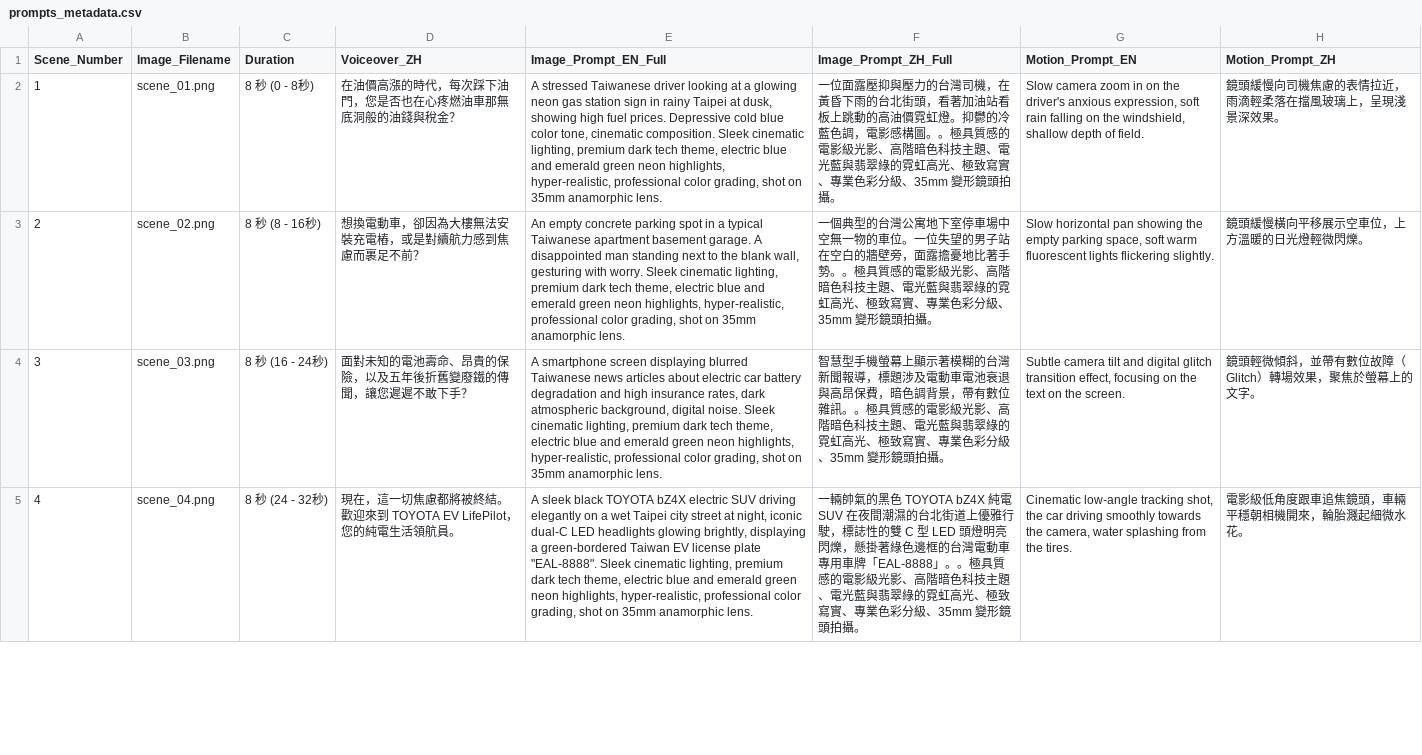
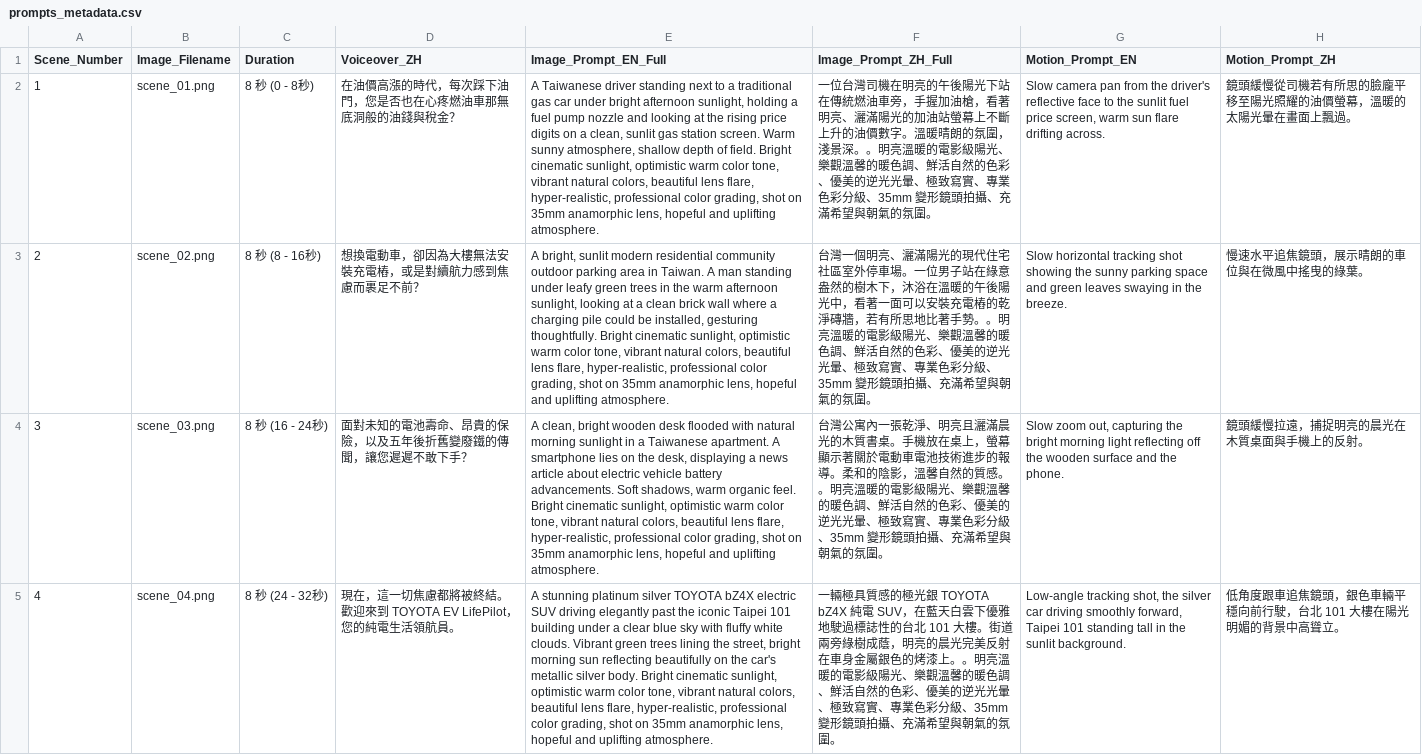
Before and after one commit to cloud258654-alt/Aisa_AI, a CSV file: Daily_Ai_001/video_prompts_package/prompts_metadata.csv, drawn as a sheet; only a part is shown; the diff covers the shown part only; the diff names each change by its address in the sheet, - before the commit and + after, or states it on an @@ line.

Commit message:
feat: Complete overhaul to sunny visual style with 23 new images and prompts

```diff
--- a/Daily_Ai_001/video_prompts_package/prompts_metadata.csv
+++ b/Daily_Ai_001/video_prompts_package/prompts_metadata.csv
-E2 (Image_Prompt_EN_Full): A stressed Taiwanese driver looking at a glowing neon gas station sign in rainy Taipei at dusk, showing high fuel prices. Depressive cold blue color tone, cinematic composition. Sleek cinematic lighting, premium dark tech theme, electric blue and emerald green neon highlights, hyper-realistic, professional color grading, shot on 35mm anamorphic lens.
+E2 (Image_Prompt_EN_Full): A Taiwanese driver standing next to a traditional gas car under bright afternoon sunlight, holding a fuel pump nozzle and looking at the rising price digits on a clean, sunlit gas station screen. Warm sunny atmosphere, shallow depth of field. Bright cinematic sunlight, optimistic warm color tone, vibrant natural colors, beautiful lens flare, hyper-realistic, professional color grading, shot on 35mm anamorphic lens, hopeful and uplifting atmosphere.
-F2 (Image_Prompt_ZH_Full): 一位面露壓抑與壓力的台灣司機，在黃昏下雨的台北街頭，看著加油站看板上跳動的高油價霓虹燈。抑鬱的冷藍色調，電影感構圖。。極具質感的電影級光影、高階暗色科技主題、電光藍與翡翠綠的霓虹高光、極致寫實、專業色彩分級、35mm 變形鏡頭拍攝。
+F2 (Image_Prompt_ZH_Full): 一位台灣司機在明亮的午後陽光下站在傳統燃油車旁，手握加油槍，看著明亮、灑滿陽光的加油站螢幕上不斷上升的油價數字。溫暖晴朗的氛圍，淺景深。。明亮溫暖的電影級陽光、樂觀溫馨的暖色調、鮮活自然的色彩、優美的逆光光暈、極致寫實、專業色彩分級、35mm 變形鏡頭拍攝、充滿希望與朝氣的氛圍。
-G2 (Motion_Prompt_EN): Slow camera zoom in on the driver's anxious expression, soft rain falling on the windshield, shallow depth of field.
+G2 (Motion_Prompt_EN): Slow camera pan from the driver's reflective face to the sunlit fuel price screen, warm sun flare drifting across.
-H2 (Motion_Prompt_ZH): 鏡頭緩慢向司機焦慮的表情拉近，雨滴輕柔落在擋風玻璃上，呈現淺景深效果。
+H2 (Motion_Prompt_ZH): 鏡頭緩慢從司機若有所思的臉龐平移至陽光照耀的油價螢幕，溫暖的太陽光暈在畫面上飄過。
-E3 (Image_Prompt_EN_Full): An empty concrete parking spot in a typical Taiwanese apartment basement garage. A disappointed man standing next to the blank wall, gesturing with worry. Sleek cinematic lighting, premium dark tech theme, electric blue and emerald green neon highlights, hyper-realistic, professional color grading, shot on 35mm anamorphic lens.
+E3 (Image_Prompt_EN_Full): A bright, sunlit modern residential community outdoor parking area in Taiwan. A man standing under leafy green trees in the warm afternoon sunlight, looking at a clean brick wall where a charging pile could be installed, gesturing thoughtfully. Bright cinematic sunlight, optimistic warm color tone, vibrant natural colors, beautiful lens flare, hyper-realistic, professional color grading, shot on 35mm anamorphic lens, hopeful and uplifting atmosphere.
-F3 (Image_Prompt_ZH_Full): 一個典型的台灣公寓地下室停車場中空無一物的車位。一位失望的男子站在空白的牆壁旁，面露擔憂地比著手勢。。極具質感的電影級光影、高階暗色科技主題、電光藍與翡翠綠的霓虹高光、極致寫實、專業色彩分級、35mm 變形鏡頭拍攝。
+F3 (Image_Prompt_ZH_Full): 台灣一個明亮、灑滿陽光的現代住宅社區室外停車場。一位男子站在綠意盎然的樹木下，沐浴在溫暖的午後陽光中，看著一面可以安裝充電樁的乾淨磚牆，若有所思地比著手勢。。明亮溫暖的電影級陽光、樂觀溫馨的暖色調、鮮活自然的色彩、優美的逆光光暈、極致寫實、專業色彩分級、35mm 變形鏡頭拍攝、充滿希望與朝氣的氛圍。
-G3 (Motion_Prompt_EN): Slow horizontal pan showing the empty parking space, soft warm fluorescent lights flickering slightly.
+G3 (Motion_Prompt_EN): Slow horizontal tracking shot showing the sunny parking space and green leaves swaying in the breeze.
-H3 (Motion_Prompt_ZH): 鏡頭緩慢橫向平移展示空車位，上方溫暖的日光燈輕微閃爍。
+H3 (Motion_Prompt_ZH): 慢速水平追焦鏡頭，展示晴朗的車位與在微風中搖曳的綠葉。
-E4 (Image_Prompt_EN_Full): A smartphone screen displaying blurred Taiwanese news articles about electric car battery degradation and high insurance rates, dark atmospheric background, digital noise. Sleek cinematic lighting, premium dark tech theme, electric blue and emerald green neon highlights, hyper-realistic, professional color grading, shot on 35mm anamorphic lens.
+E4 (Image_Prompt_EN_Full): A clean, bright wooden desk flooded with natural morning sunlight in a Taiwanese apartment. A smartphone lies on the desk, displaying a news article about electric vehicle battery advancements. Soft shadows, warm organic feel. Bright cinematic sunlight, optimistic warm color tone, vibrant natural colors, beautiful lens flare, hyper-realistic, professional color grading, shot on 35mm anamorphic lens, hopeful and uplifting atmosphere.
-F4 (Image_Prompt_ZH_Full): 智慧型手機螢幕上顯示著模糊的台灣新聞報導，標題涉及電動車電池衰退與高昂保費，暗色調背景，帶有數位雜訊。。極具質感的電影級光影、高階暗色科技主題、電光藍與翡翠綠的霓虹高光、極致寫實、專業色彩分級、35mm 變形鏡頭拍攝。
+F4 (Image_Prompt_ZH_Full): 台灣公寓內一張乾淨、明亮且灑滿晨光的木質書桌。手機放在桌上，螢幕顯示著關於電動車電池技術進步的報導。柔和的陰影，溫馨自然的質感。。明亮溫暖的電影級陽光、樂觀溫馨的暖色調、鮮活自然的色彩、優美的逆光光暈、極致寫實、專業色彩分級、35mm 變形鏡頭拍攝、充滿希望與朝氣的氛圍。
-G4 (Motion_Prompt_EN): Subtle camera tilt and digital glitch transition effect, focusing on the text on the screen.
+G4 (Motion_Prompt_EN): Slow zoom out, capturing the bright morning light reflecting off the wooden surface and the phone.
-H4 (Motion_Prompt_ZH): 鏡頭輕微傾斜，並帶有數位故障（Glitch）轉場效果，聚焦於螢幕上的文字。
+H4 (Motion_Prompt_ZH): 鏡頭緩慢拉遠，捕捉明亮的晨光在木質桌面與手機上的反射。
-E5 (Image_Prompt_EN_Full): A sleek black TOYOTA bZ4X electric SUV driving elegantly on a wet Taipei city street at night, iconic dual-C LED headlights glowing brightly, displaying a green-bordered Taiwan EV license plate "EAL-8888". Sleek cinematic lighting, premium dark tech theme, electric blue and emerald green neon highlights, hyper-realistic, professional color grading, shot on 35mm anamorphic lens.
+E5 (Image_Prompt_EN_Full): A stunning platinum silver TOYOTA bZ4X electric SUV driving elegantly past the iconic Taipei 101 building under a clear blue sky with fluffy white clouds. Vibrant green trees lining the street, bright morning sun reflecting beautifully on the car's metallic silver body. Bright cinematic sunlight, optimistic warm color tone, vibrant natural colors, beautiful lens flare, hyper-realistic, professional color grading, shot on 35mm anamorphic lens, hopeful and uplifting atmosphere.
-F5 (Image_Prompt_ZH_Full): 一輛帥氣的黑色 TOYOTA bZ4X 純電 SUV 在夜間潮濕的台北街道上優雅行駛，標誌性的雙 C 型 LED 頭燈明亮閃爍，懸掛著綠色邊框的台灣電動車專用車牌「EAL-8888」。。極具質感的電影級光影、高階暗色科技主題、電光藍與翡翠綠的霓虹高光、極致寫實、專業色彩分級、35mm 變形鏡頭拍攝。
+F5 (Image_Prompt_ZH_Full): 一輛極具質感的極光銀 TOYOTA bZ4X 純電 SUV，在藍天白雲下優雅地駛過標誌性的台北 101 大樓。街道兩旁綠樹成蔭，明亮的晨光完美反射在車身金屬銀色的烤漆上。。明亮溫暖的電影級陽光、樂觀溫馨的暖色調、鮮活自然的色彩、優美的逆光光暈、極致寫實、專業色彩分級、35mm 變形鏡頭拍攝、充滿希望與朝氣的氛圍。
-G5 (Motion_Prompt_EN): Cinematic low-angle tracking shot, the car driving smoothly towards the camera, water splashing from the tires.
+G5 (Motion_Prompt_EN): Low-angle tracking shot, the silver car driving smoothly forward, Taipei 101 standing tall in the sunlit background.
-H5 (Motion_Prompt_ZH): 電影級低角度跟車追焦鏡頭，車輛平穩朝相機開來，輪胎濺起細微水花。
+H5 (Motion_Prompt_ZH): 低角度跟車追焦鏡頭，銀色車輛平穩向前行駛，台北 101 大樓在陽光明媚的背景中高聳立。
```
Also changed, not shown: 77 edited cells elsewhere in this file, 49 other files.
